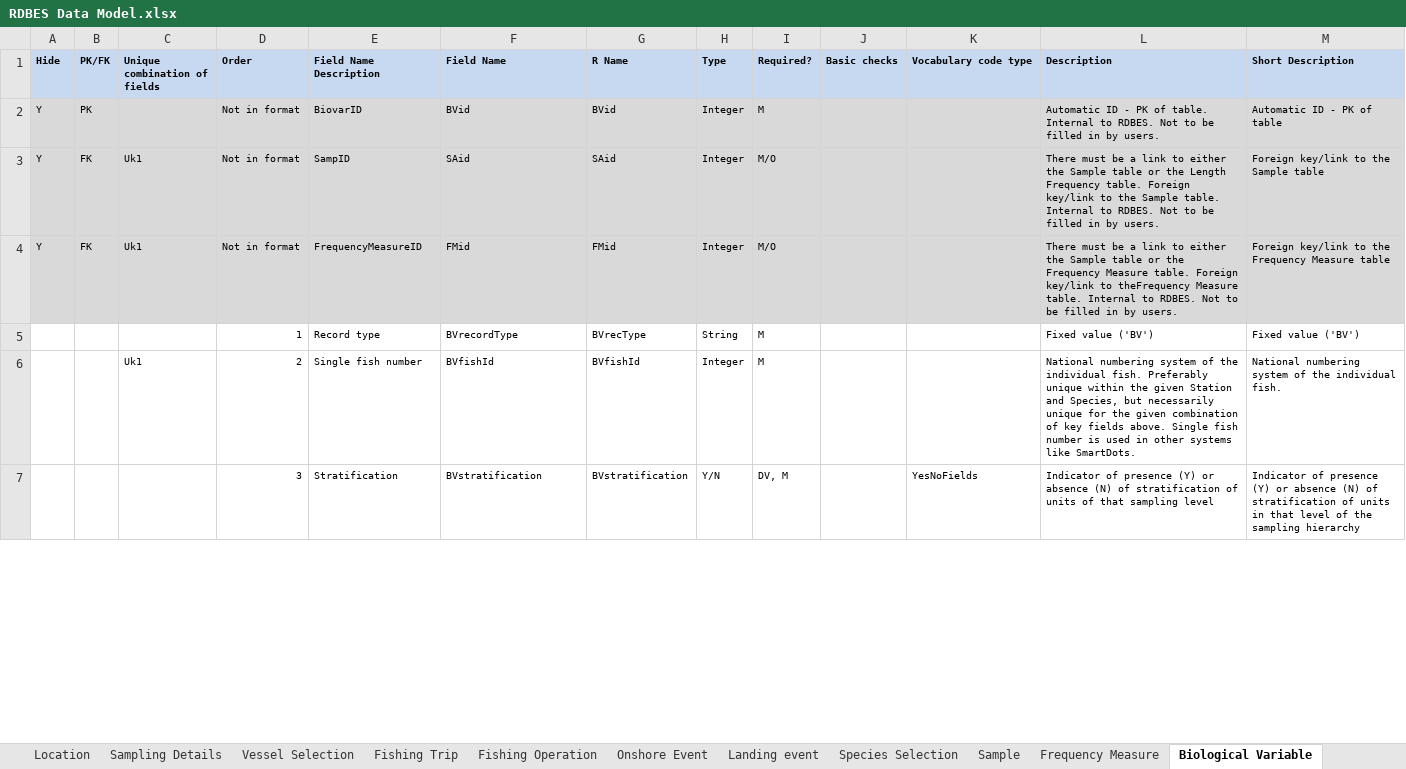
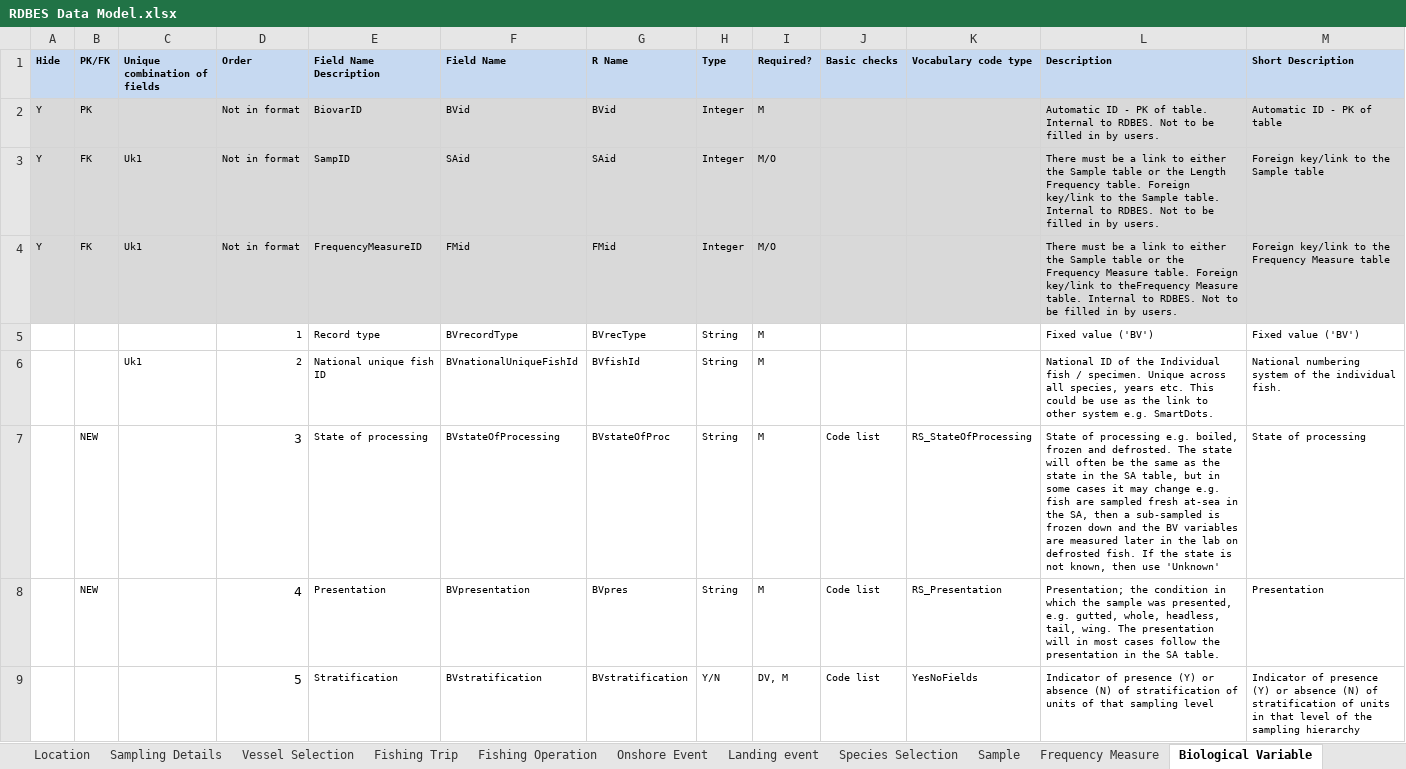
Before and after one commit to ices-tools-dev/RDBES, an Excel workbook: Documents/RDBES Data Model.xlsx, sheet Biological Variable, drawn as a sheet; only a part is shown; values as stored, in another font and other column widths than the file's, no borders; addresses are those after the commit; the diff covers the shown part only; the diff names each change by its address in the sheet, - before the commit and + after, or states it on an @@ line.

Commit message:
New updated version 1.19 with new fields added
New fields in several tables. The new fields should be marked with New in the column with header PK/FK. Some fields have changed names, and some fields have changed order. There are added new code lists as well.
v.1.19

```diff
--- a/Documents/RDBES Data Model.xlsx (sheet Biological Variable)
+++ b/Documents/RDBES Data Model.xlsx (sheet Biological Variable)
-E6 (Field Name Description): Single fish number
+E6 (Field Name Description): National unique fish ID
-F6 (Field Name): BVfishId
+F6 (Field Name): BVnationalUniqueFishId
-H6 (Type): Integer
+H6 (Type): String
-L6 (Description): National numbering system of the individual fish. Preferably unique within the given Station and Species, but necessarily unique for the given combination of key fields above. Single fish number is used in other systems like SmartDots.
+L6 (Description): National ID of the Individual fish / specimen. Unique across all species, years etc. This could be use as the link to other system e.g. SmartDots.
+row 7:  | NEW |  | 3 | State of processing | BVstateOfProcessing | BVstateOfProc | String | M | Code list | RS_StateOfProcessing | State of processing e.g. boiled, frozen and defrosted. The state will often be the same as the state in the SA table, but in some cases it may change e.g. fish are sampled fresh at-sea in the SA, then a sub-sampled is frozen down and the BV variables are measured later in the lab on defrosted fish. If the state is not known, then use 'Unknown' | State of processing
+row 8:  | NEW |  | 4 | Presentation | BVpresentation | BVpres | String | M | Code list | RS_Presentation | Presentation; the condition in which the sample was presented, e.g. gutted, whole, headless, tail, wing. The presentation will in most cases follow the presentation in the SA table. | Presentation
-D9 (Order): 3
+D9 (Order): 5
@@ D9 text size: larger @@
-J9 (Basic checks): (empty)
+J9 (Basic checks): Code list
```
Also changed, not shown: 6 added rows, 1 removed row, 31 edited cells and cell formats elsewhere in this sheet, sheet Fishing Operation, sheet Onshore Event, sheet Frequency Measure, sheet Landing event, sheet Location, sheet Fishing Trip, 7 more sheets, other sheet tabs, formulas that keep their value.
